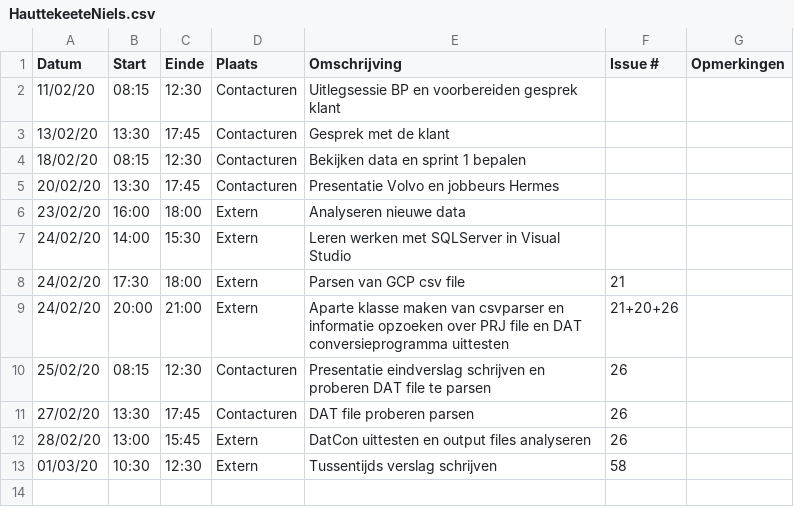
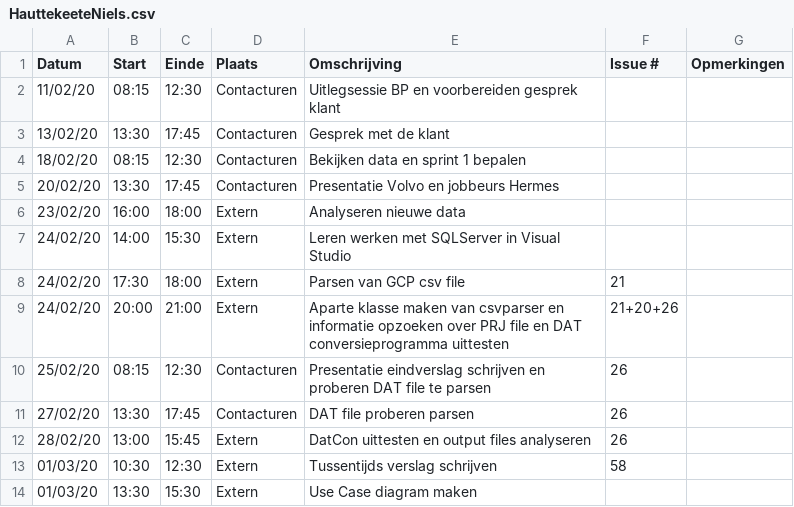
Before and after one commit to philipkukoba/Bachelors-Dissertation-DroneWebApp, a CSV file: logboeken/HauttekeeteNiels.csv, drawn as a sheet.

Commit message:
Update HauttekeeteNiels.csv

```diff
--- a/logboeken/HauttekeeteNiels.csv
+++ b/logboeken/HauttekeeteNiels.csv
@@ -13 +13,2 @@ Datum,Start,Einde,Plaats,Omschrijving,Issue #,Opmerkingen
 01/03/20,10:30,12:30,Extern,Tussentijds verslag schrijven,58,
+01/03/20,13:30,15:30,Extern,Use Case diagram maken,,
```
